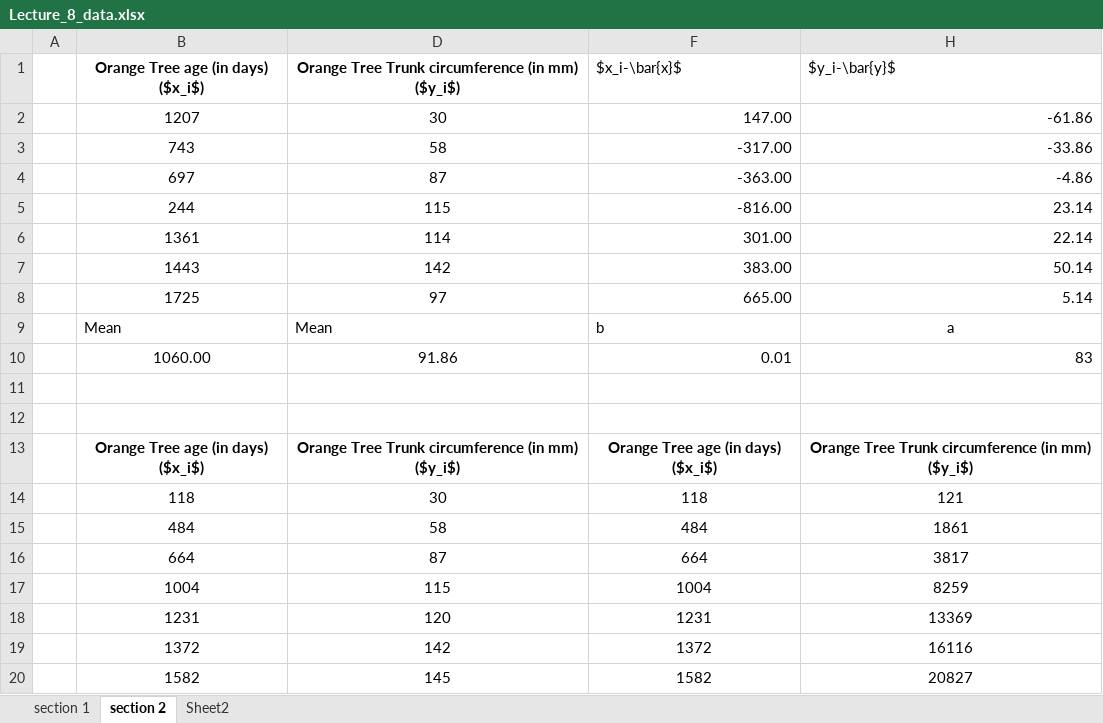
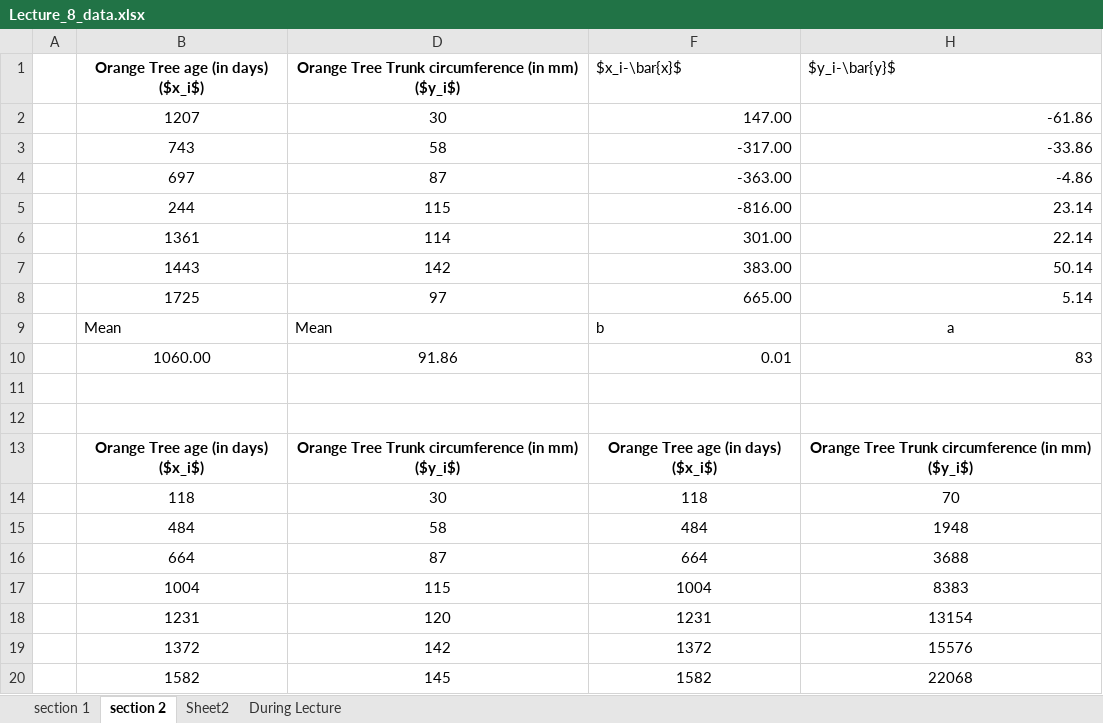
Before and after one commit to louisdecharson/louisdecharson.github.io, an Excel workbook: files/QT/Lecture_8_data.xlsx, sheet section 2, drawn as a sheet; values as stored, in another font and other column widths than the file's, no borders; charts and pictures not drawn; the diff names each change by its address in the sheet, - before the commit and + after, or states it on an @@ line.

Commit message:
add Lecture_8_data

```diff
--- a/files/QT/Lecture_8_data.xlsx (sheet section 2)
+++ b/files/QT/Lecture_8_data.xlsx (sheet section 2)
+sheet tab: During Lecture
-H14 ($y_i-\bar{y}$): 121
+H14 ($y_i-\bar{y}$): 70
-H15 ($y_i-\bar{y}$): 1861
+H15 ($y_i-\bar{y}$): 1948
-H16 ($y_i-\bar{y}$): 3817
+H16 ($y_i-\bar{y}$): 3688
-H17 ($y_i-\bar{y}$): 8259
+H17 ($y_i-\bar{y}$): 8383
-H18 ($y_i-\bar{y}$): 13369
+H18 ($y_i-\bar{y}$): 13154
-H19 ($y_i-\bar{y}$): 16116
+H19 ($y_i-\bar{y}$): 15576
-H20 ($y_i-\bar{y}$): 20827
+H20 ($y_i-\bar{y}$): 22068
```
Also changed, not shown: sheet section 1, charts or pictures.
